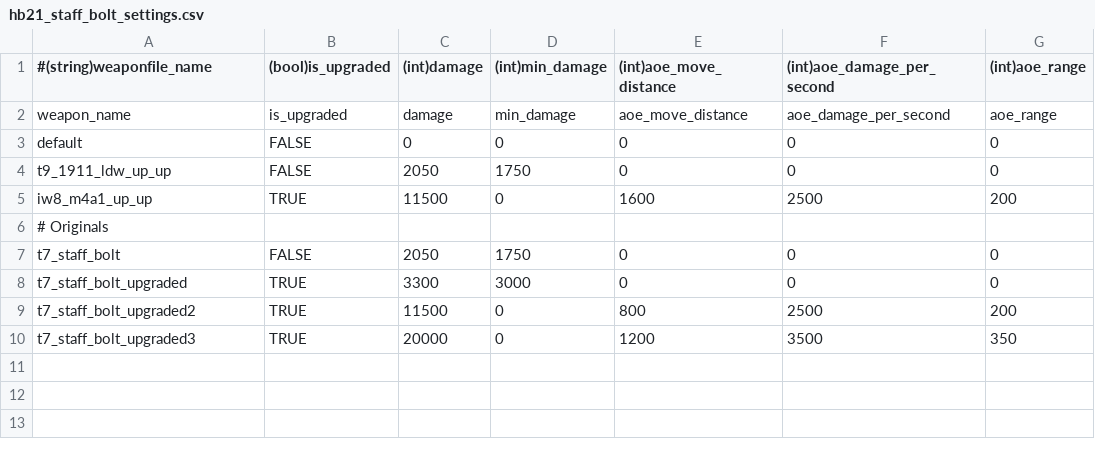
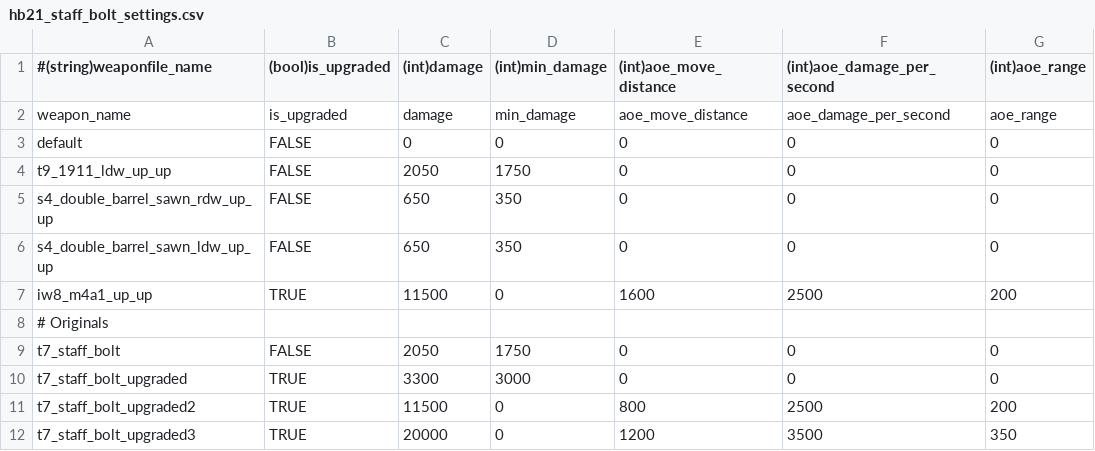
Before and after one commit to t7-reapy/t7_workspace, a CSV file: usermaps/zm_ai_test/gamedata/weapons/zm/hb21_staff_bolt_settings.csv, drawn as a sheet; the diff names each change by its address in the sheet, - before the commit and + after, or states it on an @@ line.

Commit message:
feat(pap): add double barrel second upgrade

```diff
--- a/usermaps/zm_ai_test/gamedata/weapons/zm/hb21_staff_bolt_settings.csv
+++ b/usermaps/zm_ai_test/gamedata/weapons/zm/hb21_staff_bolt_settings.csv
+row 5: s4_double_barrel_sawn_rdw_up_up | FALSE | 650 | 350 | 0 | 0 | 0
+row 6: s4_double_barrel_sawn_ldw_up_up | FALSE | 650 | 350 | 0 | 0 | 0
```
Also changed, not shown: usermaps/zm_ai_test/gamedata/weapons/zm/zm_test_weapons.csv, 3 other files.
